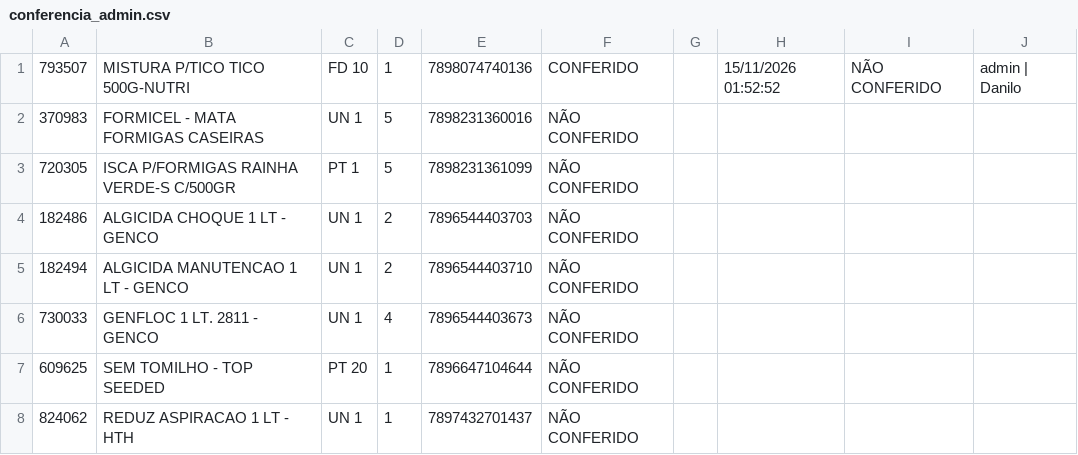
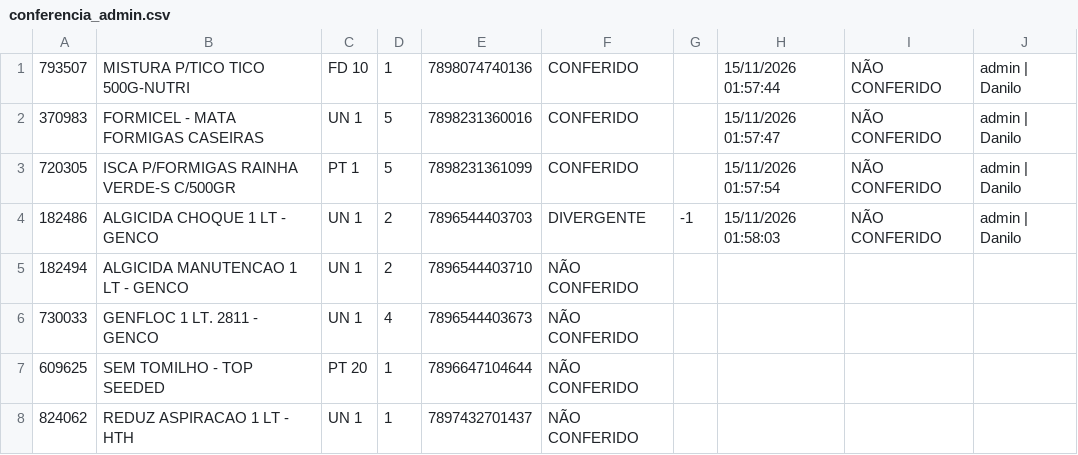
Before and after one commit to DaniloCobasi/SistemaConferencia, a CSV file: backups/conferencia_admin.csv, drawn as a sheet; only a part is shown.

Commit message:
Backup de conferencia: admin

```diff
--- a/backups/conferencia_admin.csv
+++ b/backups/conferencia_admin.csv
@@ -1,5 +1,5 @@
-793507;MISTURA P/TICO TICO 500G-NUTRI;FD   10;1;7898074740136;CONFERIDO;;15/11/2026 01:52:52;NÃO CONFERIDO;admin | Danilo
-370983;FORMICEL - MATA FORMIGAS CASEIRAS;UN    1;5;7898231360016;NÃO CONFERIDO;;;;
-720305;ISCA P/FORMIGAS RAINHA VERDE-S C/500GR;PT    1;5;7898231361099;NÃO CONFERIDO;;;;
-182486;ALGICIDA CHOQUE 1 LT - GENCO;UN    1;2;7896544403703;NÃO CONFERIDO;;;;
+793507;MISTURA P/TICO TICO 500G-NUTRI;FD   10;1;7898074740136;CONFERIDO;;15/11/2026 01:57:44;NÃO CONFERIDO;admin | Danilo
+370983;FORMICEL - MATA FORMIGAS CASEIRAS;UN    1;5;7898231360016;CONFERIDO;;15/11/2026 01:57:47;NÃO CONFERIDO;admin | Danilo
+720305;ISCA P/FORMIGAS RAINHA VERDE-S C/500GR;PT    1;5;7898231361099;CONFERIDO;;15/11/2026 01:57:54;NÃO CONFERIDO;admin | Danilo
+182486;ALGICIDA CHOQUE 1 LT - GENCO;UN    1;2;7896544403703;DIVERGENTE;-1;15/11/2026 01:58:03;NÃO CONFERIDO;admin | Danilo
 182494;ALGICIDA MANUTENCAO 1 LT - GENCO;UN    1;2;7896544403710;NÃO CONFERIDO;;;;
```
